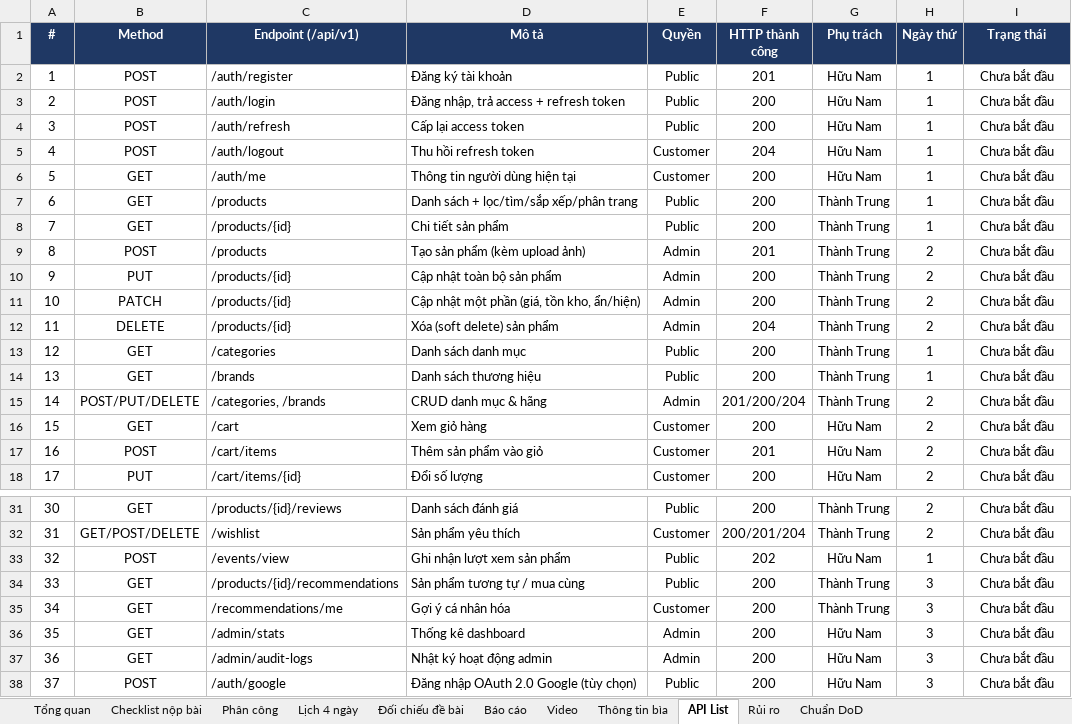
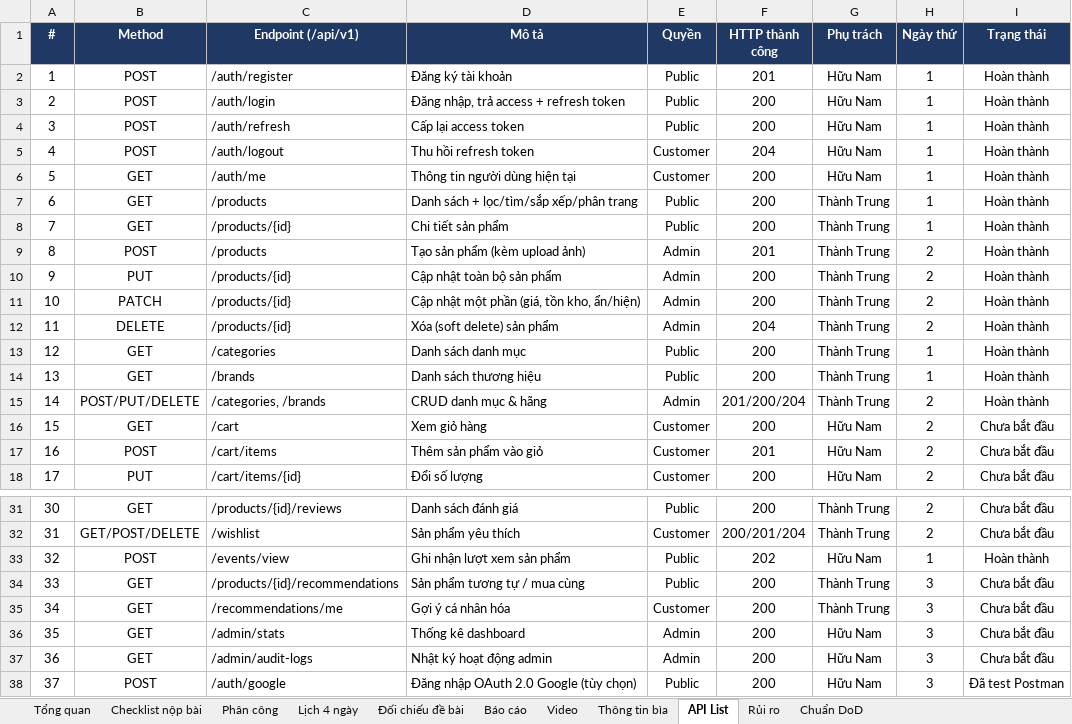
Before and after one commit to trannam1304/TechStore, an Excel workbook: TechStore_PhanCong_4Ngay.xlsx, sheet API List, drawn as a sheet; only a part is shown, gaps mark what is left out; values as stored, in another font and other column widths than the file's, no borders; charts and pictures not drawn; the diff names each change by its address in the sheet, - before the commit and + after, or states it on an @@ line.

```diff
--- a/TechStore_PhanCong_4Ngay.xlsx (sheet API List)
+++ b/TechStore_PhanCong_4Ngay.xlsx (sheet API List)
-I2:I15 (Trạng thái): Chưa bắt đầu
+I2:I15 (Trạng thái): Hoàn thành
-I33 (Trạng thái): Chưa bắt đầu
+I33 (Trạng thái): Hoàn thành
-I38 (Trạng thái): Chưa bắt đầu
+I38 (Trạng thái): Đã test Postman
```
Also changed, not shown: sheet Phân công, sheet Tổng quan, sheet Lịch 4 ngày, sheet Video, sheet Báo cáo, sheet Checklist nộp bài, charts or pictures, 9 other files.
